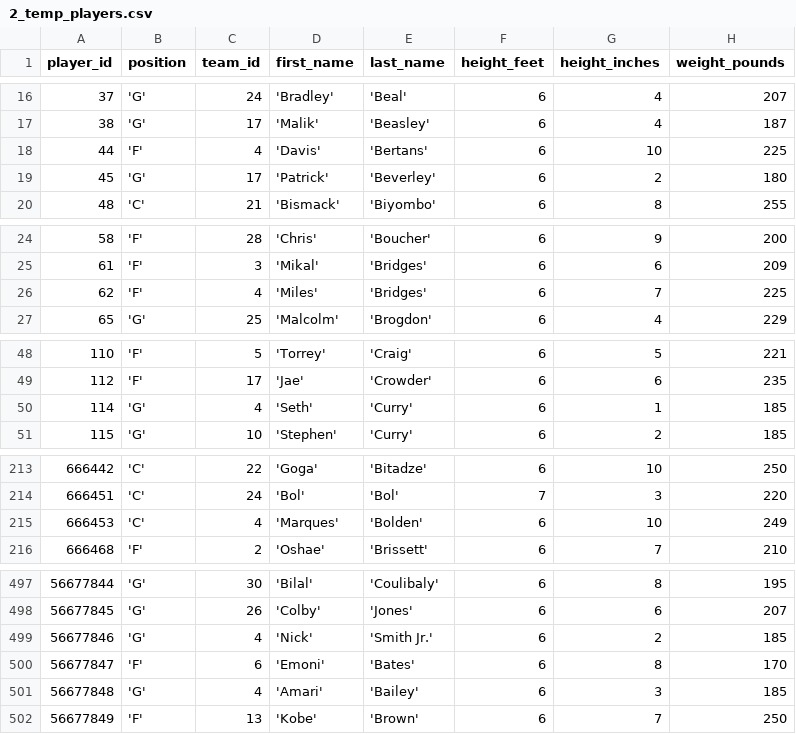
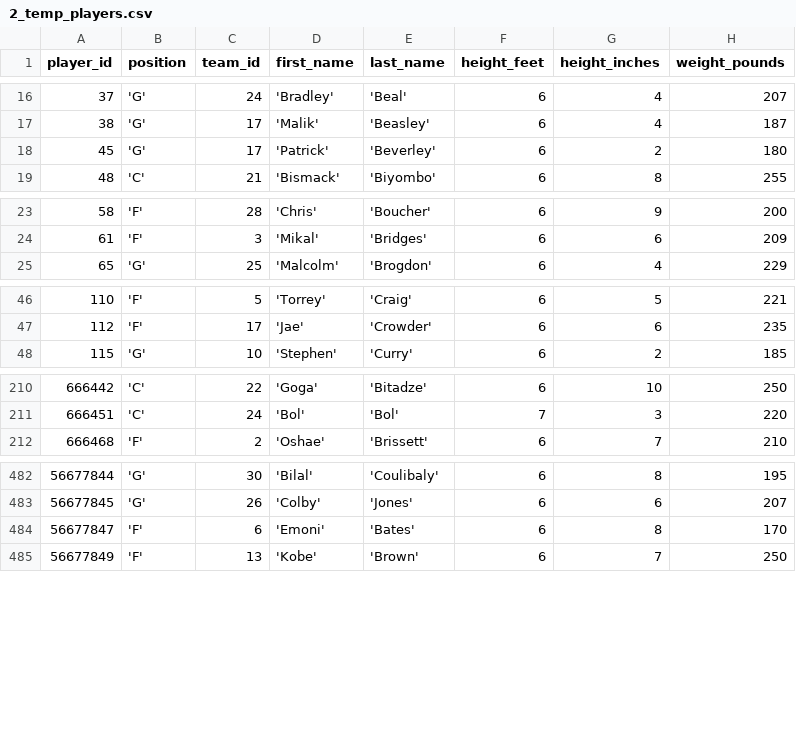
Before and after one commit to corey-cheung/nba-basketball-orchestration, a CSV file: include/ingestion/python/temp/2_temp_players.csv, drawn as a sheet; only a part is shown, gaps mark what is left out; the diff covers the shown part only.

```diff
--- a/include/ingestion/python/temp/2_temp_players.csv
+++ b/include/ingestion/python/temp/2_temp_players.csv
@@ -17,3 +17,2 @@ player_id,position,team_id,first_name,last_name,height_feet,height_inches,weight
 38,'G',17,'Malik','Beasley',6,4,187
-44,'F',4,'Davis','Bertans',6,10,225
 45,'G',17,'Patrick','Beverley',6,2,180
@@ -25,3 +24,2 @@ player_id,position,team_id,first_name,last_name,height_feet,height_inches,weight
 61,'F',3,'Mikal','Bridges',6,6,209
-62,'F',4,'Miles','Bridges',6,7,225
 65,'G',25,'Malcolm','Brogdon',6,4,229
@@ -49,3 +47,2 @@ player_id,position,team_id,first_name,last_name,height_feet,height_inches,weight
 112,'F',17,'Jae','Crowder',6,6,235
-114,'G',4,'Seth','Curry',6,1,185
 115,'G',10,'Stephen','Curry',6,2,185
@@ -214,3 +211,2 @@ player_id,position,team_id,first_name,last_name,height_feet,height_inches,weight
 666451,'C',24,'Bol','Bol',7,3,220
-666453,'C',4,'Marques','Bolden',6,10,249
 666468,'F',2,'Oshae','Brissett',6,7,210
@@ -498,5 +483,3 @@ player_id,position,team_id,first_name,last_name,height_feet,height_inches,weight
 56677845,'G',26,'Colby','Jones',6,6,207
-56677846,'G',4,'Nick','Smith Jr.',6,2,185
 56677847,'F',6,'Emoni','Bates',6,8,170
-56677848,'G',4,'Amari','Bailey',6,3,185
 56677849,'F',13,'Kobe','Brown',6,7,250
```
Also changed, not shown: 12 removed rows elsewhere in this file, include/ingestion/python/temp/3_temp_games.csv, 1 other file.
